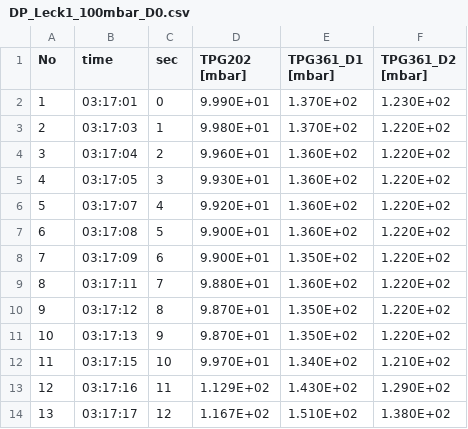
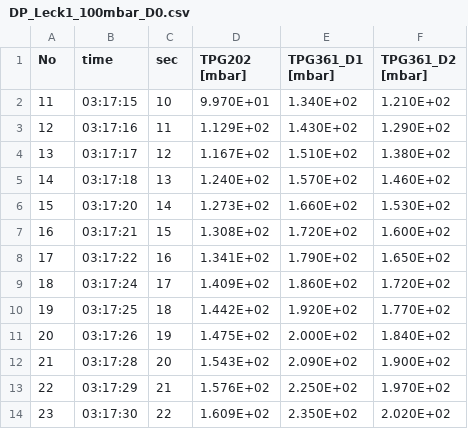
Before and after one commit to CelinaWieberg01/FP, a CSV file: v70/Gruppe_Wieberg_Schink/FP_V70_Celina_Aaron/DP_Leck1_100mbar_D0.csv, drawn as a sheet; only a part is shown; the shorter side is filled out with more unchanged rows; the diff names each change by its address in the sheet, - before the commit and + after, or states it on an @@ line.

```diff
--- a/v70/Gruppe_Wieberg_Schink/FP_V70_Celina_Aaron/DP_Leck1_100mbar_D0.csv
+++ b/v70/Gruppe_Wieberg_Schink/FP_V70_Celina_Aaron/DP_Leck1_100mbar_D0.csv
-row 2: 1 | 03:17:01 | 0 | 9.990E+01 | 1.370E+02 | 1.230E+02
-row 3: 2 | 03:17:03 | 1 | 9.980E+01 | 1.370E+02 | 1.220E+02
-row 4: 3 | 03:17:04 | 2 | 9.960E+01 | 1.360E+02 | 1.220E+02
-row 5: 4 | 03:17:05 | 3 | 9.930E+01 | 1.360E+02 | 1.220E+02
-row 6: 5 | 03:17:07 | 4 | 9.920E+01 | 1.360E+02 | 1.220E+02
-row 7: 6 | 03:17:08 | 5 | 9.900E+01 | 1.360E+02 | 1.220E+02
-row 8: 7 | 03:17:09 | 6 | 9.900E+01 | 1.350E+02 | 1.220E+02
-row 9: 8 | 03:17:11 | 7 | 9.880E+01 | 1.360E+02 | 1.220E+02
-row 10: 9 | 03:17:12 | 8 | 9.870E+01 | 1.350E+02 | 1.220E+02
-row 11: 10 | 03:17:13 | 9 | 9.870E+01 | 1.350E+02 | 1.220E+02
```
Also changed, not shown: v70/Gruppe_Wieberg_Schink/FP_V70_Celina_Aaron/DP_Evak_D0.csv, v70/Gruppe_Wieberg_Schink/FP_V70_Celina_Aaron/DP_Leck2_100mbar_D0.csv, 11 other files.
